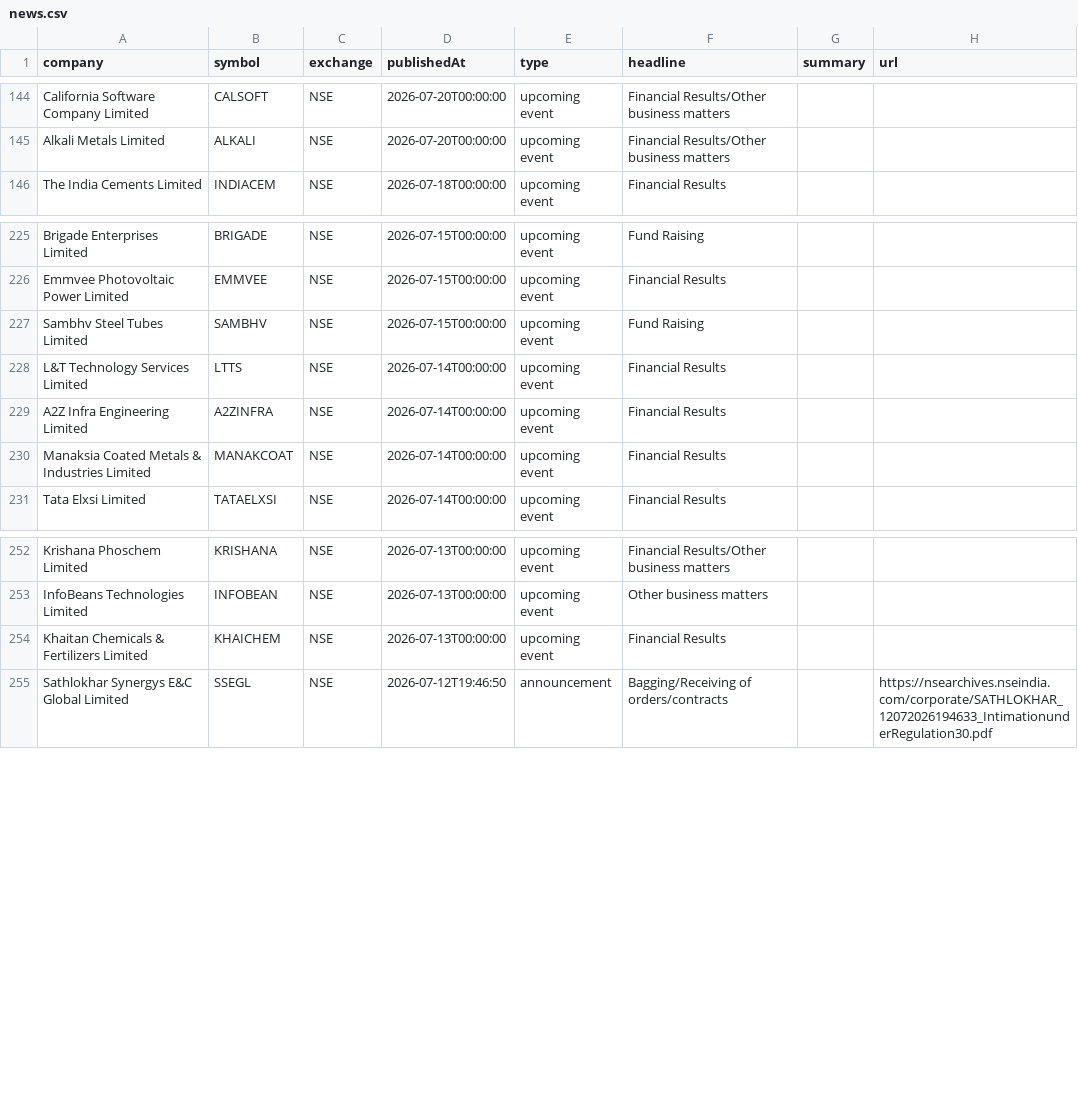
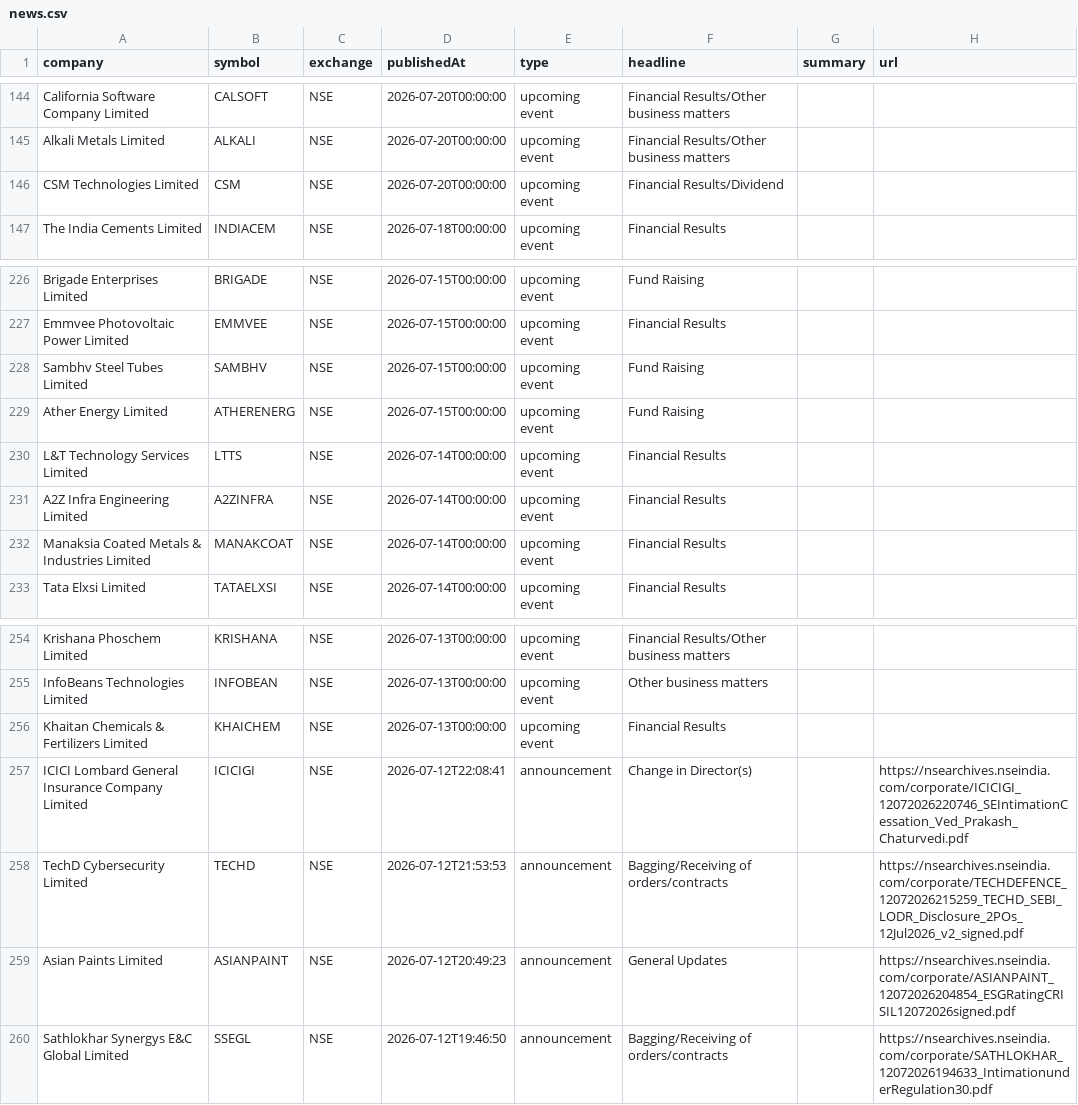
Before and after one commit to grvishnureddy/stock-analysis, a CSV file: data/news.csv, drawn as a sheet; only a part is shown, gaps mark what is left out; the diff names each change by its address in the sheet, - before the commit and + after, or states it on an @@ line.

Commit message:
Update company results and news

```diff
--- a/data/news.csv
+++ b/data/news.csv
+row 146: CSM Technologies Limited | CSM | NSE | 2026-07-20T00:00:00 | upcoming event | Financial Results/Dividend
+row 229: Ather Energy Limited | ATHERENERG | NSE | 2026-07-15T00:00:00 | upcoming event | Fund Raising
+row 257: ICICI Lombard General Insurance Company Limited | ICICIGI | NSE | 2026-07-12T22:08:41 | announcement | Change in Director(s) |  | https://nsearchives.nseindia.com/corporate/ICICIGI_12072026220746_SEIntimationCessation_Ved_Prakash_Chaturvedi.pdf
+row 258: TechD Cybersecurity Limited | TECHD | NSE | 2026-07-12T21:53:53 | announcement | Bagging/Receiving of orders/contracts |  | https://nsearchives.nseindia.com/corporate/TECHDEFENCE_12072026215259_TECHD_SEBI_LODR_Disclosure_2POs_12Jul2026_v2_signed.pdf
+row 259: Asian Paints Limited | ASIANPAINT | NSE | 2026-07-12T20:49:23 | announcement | General Updates |  | https://nsearchives.nseindia.com/corporate/ASIANPAINT_12072026204854_ESGRatingCRISIL12072026signed.pdf
```
Also changed, not shown: data/results.csv, 15 other files.
